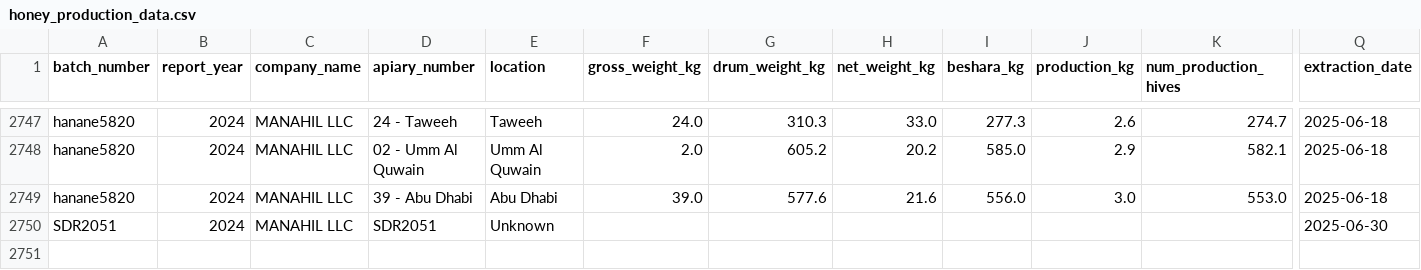
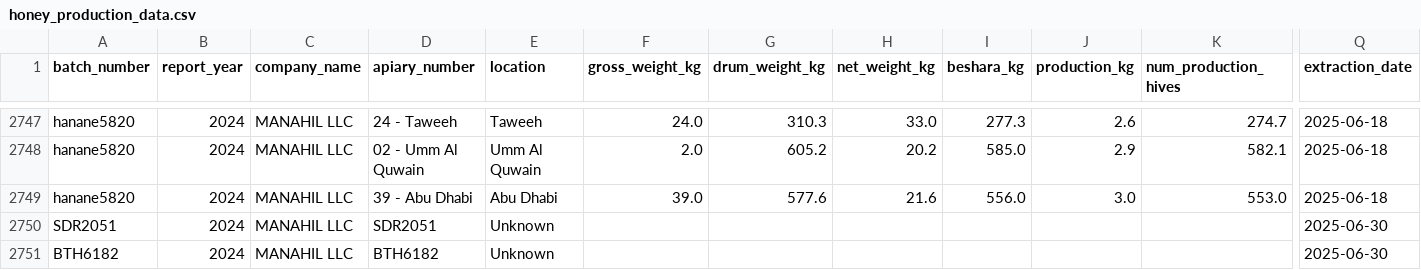
Before and after one commit to IbtissamEchchaibi19/invoicestorage, a CSV file: honey_production_data.csv, drawn as a sheet; only a part is shown, gaps mark what is left out; rows hold the shown columns only; the diff names each change by its address in the sheet, - before the commit and + after, or states it on an @@ line.

Commit message:
Add 1 new invoice records

```diff
--- a/honey_production_data.csv
+++ b/honey_production_data.csv
+row 2751: BTH6182 | 2024 | MANAHIL LLC | BTH6182 | Unknown |  |  |  |  |  |  | 2025-06-30
```
